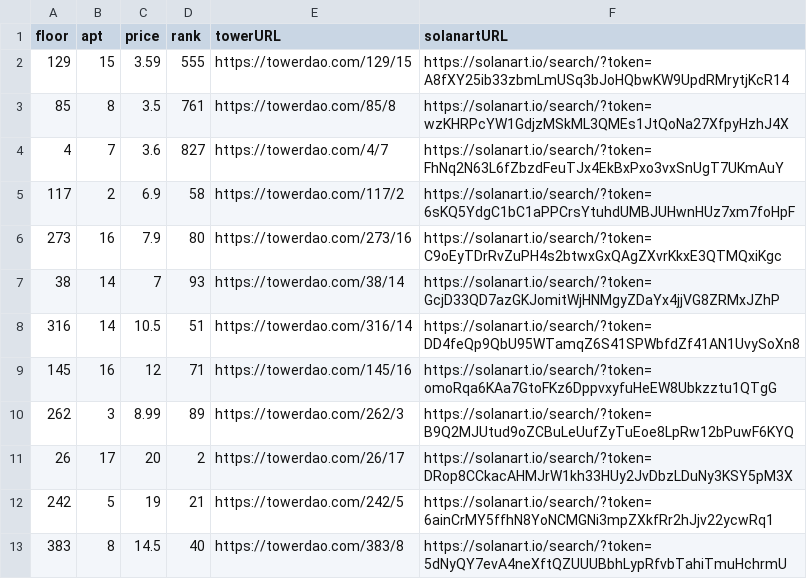
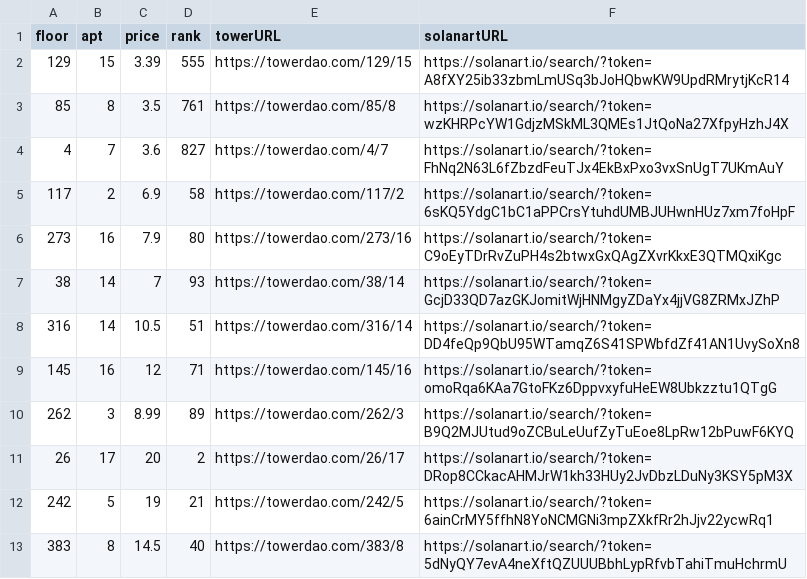
Before and after one commit to braposo/thetower-monitor, a CSV file: top-picks-solanart.csv, drawn as a sheet.

Commit message:
Flat: latest data (2021-11-03T17:44:05.289Z) {   "date": "2021-11-03T17:44:05.289Z",   "files": [     {       "name": "data-magiceden.csv",       "deltaBytes": 249,       "source": "https://api-mainnet.magiceden.io/rpc/getListedNFTsByQuery?q=%7B%22%24match%22%3A%7B%22collectionSymbol%22%3A%22the_tower%22%7D%2C%22%24sort%22%3A%7B%22takerAmount%22%3A1%2C%22createdAt%22%3A-1%7D%7D"     },     {       "name": "data-solanart.csv",       "deltaBytes": 612,       "source": "https://qzlsklfacc.medianetwork.cloud/nft_for_sale?collection=thetower"     },     {       "name": "top-picks-solanart.csv",       "deltaBytes": 0,       "source": "https://qzlsklfacc.medianetwork.cloud/nft_for_sale?collection=thetower"     }   ] }

```diff
--- a/top-picks-solanart.csv
+++ b/top-picks-solanart.csv
@@ -1,3 +1,3 @@
 floor,apt,price,rank,towerURL,solanartURL
-129,15,3.59,555,https://towerdao.com/129/15,https://solanart.io/search/?token=A8fXY25ib33zbmLmUSq3bJoHQbwKW9UpdRMrytjKcR14
+129,15,3.39,555,https://towerdao.com/129/15,https://solanart.io/search/?token=A8fXY25ib33zbmLmUSq3bJoHQbwKW9UpdRMrytjKcR14
 85,8,3.5,761,https://towerdao.com/85/8,https://solanart.io/search/?token=wzKHRPcYW1GdjzMSkML3QMEs1JtQoNa27XfpyHzhJ4X
```
Also changed, not shown: data-magiceden.csv, data-solanart.csv.
